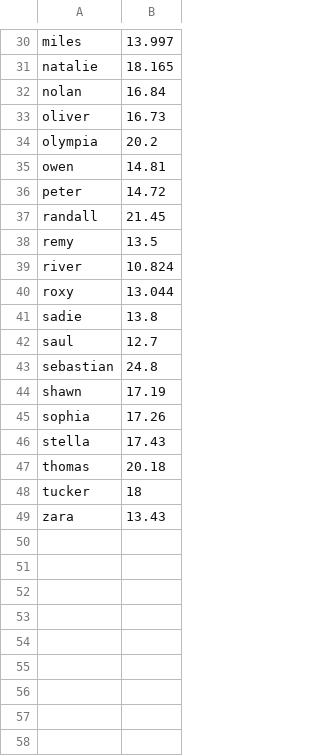
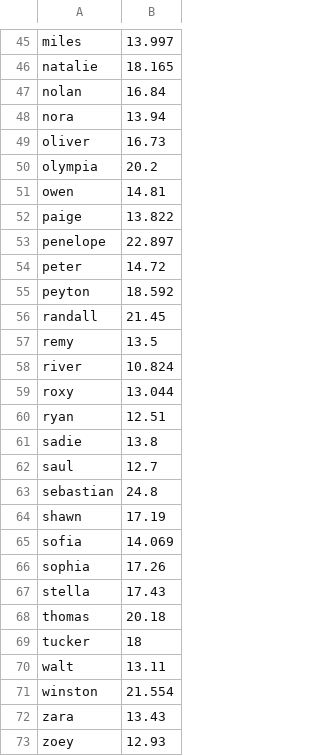
Before and after one commit to cmitchellvt/namepuzzles, a CSV file: puzzle_names.csv, drawn as a sheet; only a part is shown, gaps mark what is left out; the diff covers the shown part only; the diff names each change by its address in the sheet, - before the commit and + after, or states it on an @@ line.

```diff
--- a/puzzle_names.csv
+++ b/puzzle_names.csv
+row 48: nora | 13.94
+row 52: paige | 13.822
+row 53: penelope | 22.897
+row 55: peyton | 18.592
+row 60: ryan | 12.51
+row 65: sofia | 14.069
+row 70: walt | 13.11
+row 71: winston | 21.554
+row 73: zoey | 12.93
```
Also changed, not shown: 15 added rows elsewhere in this file.
